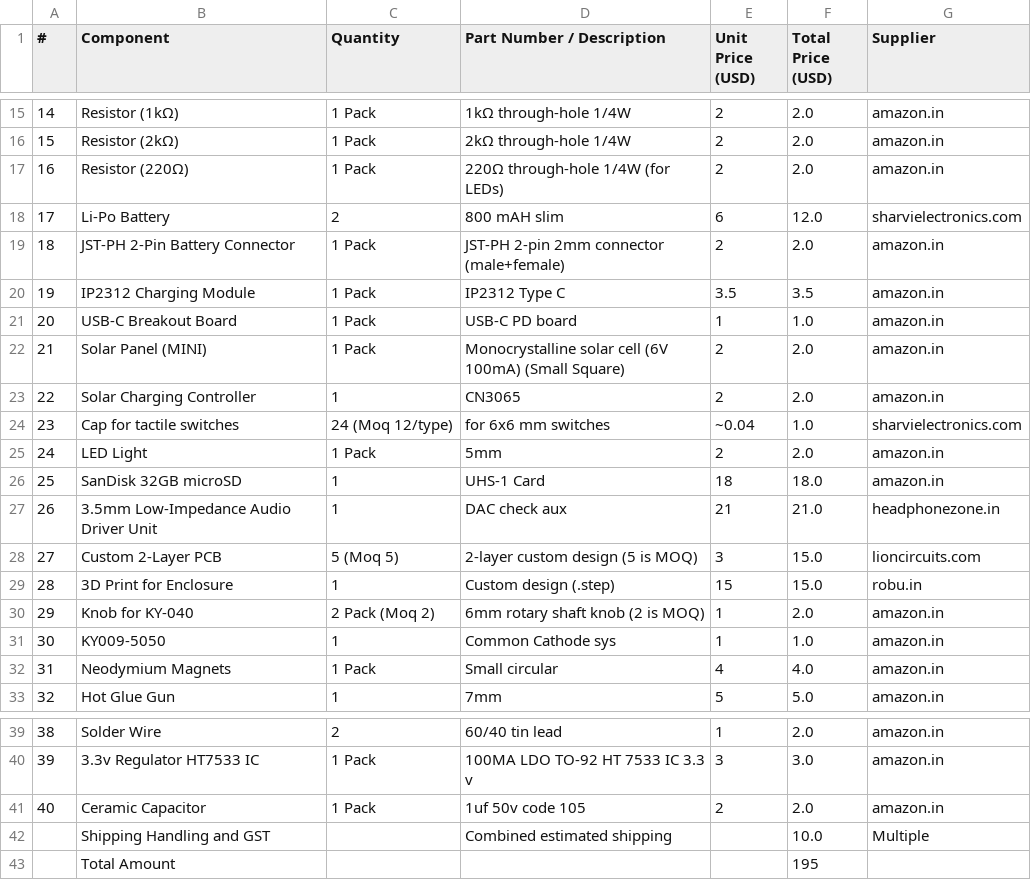
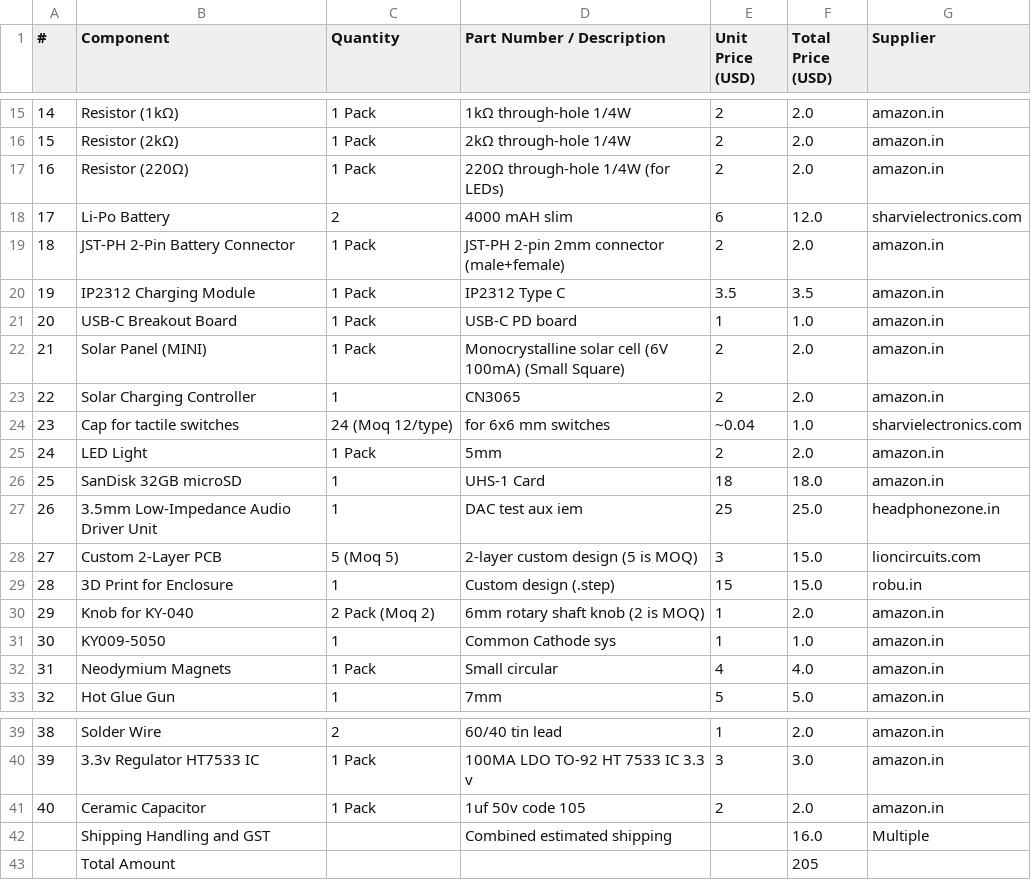
Before and after one commit to vd-sh/mp3-player, a CSV file: bom.csv, drawn as a sheet; only a part is shown, gaps mark what is left out.

Commit message:
Update Li-Po battery specifications in bom.csv

```diff
--- a/bom.csv
+++ b/bom.csv
@@ -17,3 +17,3 @@
 16,Resistor (220Ω),1 Pack,220Ω through-hole 1/4W (for LEDs),2,2.0,amazon.in
-17,Li-Po Battery,2,800 mAH slim,6,12.0,sharvielectronics.com
+17,Li-Po Battery,2,4000 mAH slim,6,12.0,sharvielectronics.com
 18,JST-PH 2-Pin Battery Connector,1 Pack,JST-PH 2-pin 2mm connector (male+female),2,2.0,amazon.in
@@ -26,3 +26,3 @@
 25,SanDisk 32GB microSD,1,UHS-1 Card,18,18.0,amazon.in
-26,3.5mm Low-Impedance Audio Driver Unit,1,DAC check aux,21,21.0,headphonezone.in
+26,3.5mm Low-Impedance Audio Driver Unit,1,DAC test aux iem,25,25.0,headphonezone.in
 27,Custom 2-Layer PCB,5 (Moq 5),2-layer custom design (5 is MOQ),3,15.0,lioncircuits.com
@@ -41,3 +41,3 @@
 40,Ceramic Capacitor,1 Pack,1uf 50v code 105,2,2.0,amazon.in
-,Shipping Handling and GST,,Combined estimated shipping,,10.0,Multiple
-,Total Amount,,,,195,
+,Shipping Handling and GST,,Combined estimated shipping,,16.0,Multiple
+,Total Amount,,,,205,
```
